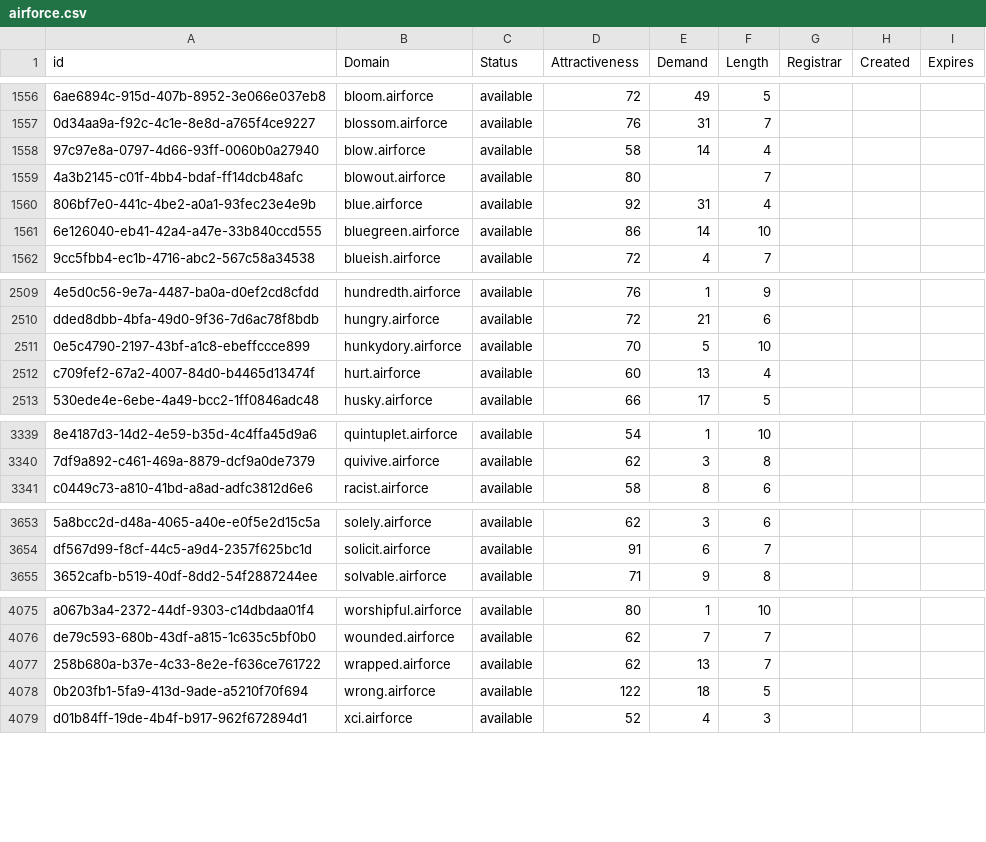
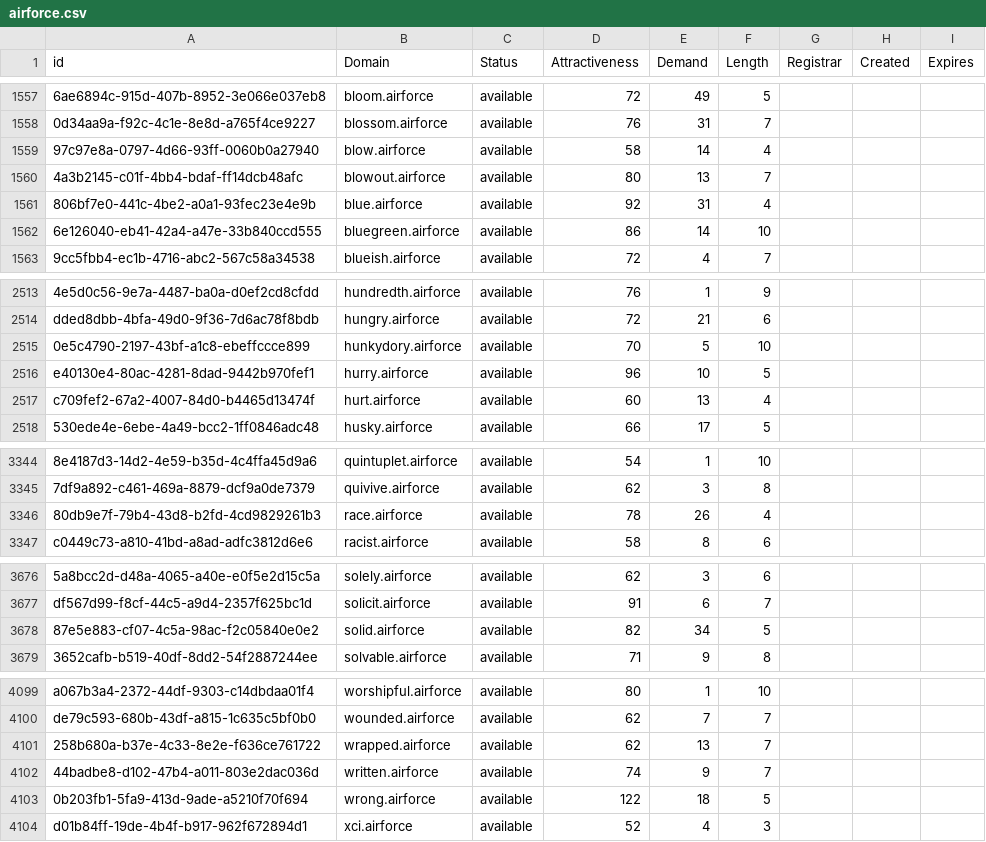
Before and after one commit to UniqueDomains/airforce-oneword-domains, a CSV file: airforce.csv, drawn as a sheet; only a part is shown, gaps mark what is left out; addresses are those after the commit; the diff covers the shown part only; the diff names each change by its address in the sheet, - before the commit and + after, or states it on an @@ line.

```diff
--- a/airforce.csv
+++ b/airforce.csv
-E1560 (Demand): (empty)
+E1560 (Demand): 13
+row 2516: e40130e4-80ac-4281-8dad-9442b970fef1 | hurry.airforce | available | 96 | 10 | 5
+row 3346: 80db9e7f-79b4-43d8-b2fd-4cd9829261b3 | race.airforce | available | 78 | 26 | 4
+row 3678: 87e5e883-cf07-4c5a-98ac-f2c05840e0e2 | solid.airforce | available | 82 | 34 | 5
+row 4102: 44badbe8-d102-47b4-a011-803e2dac036d | written.airforce | available | 74 | 9 | 7
```
Also changed, not shown: 21 added rows and 1 edited cell elsewhere in this file, 2 other files.
